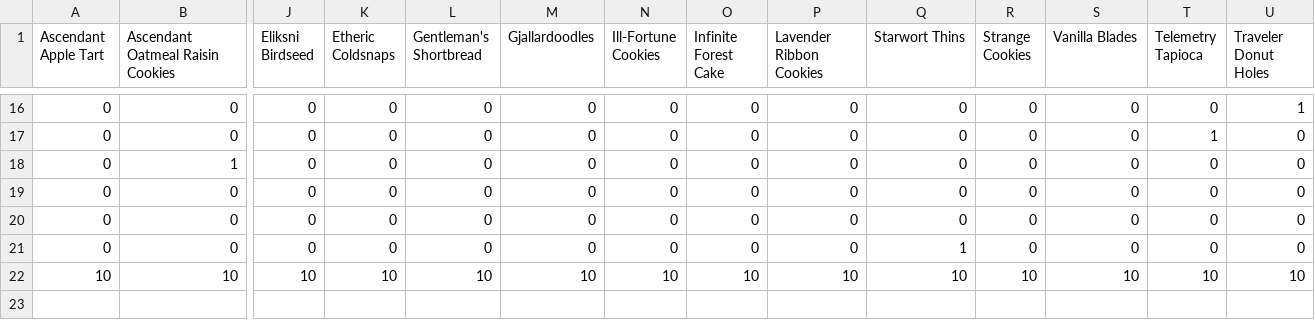
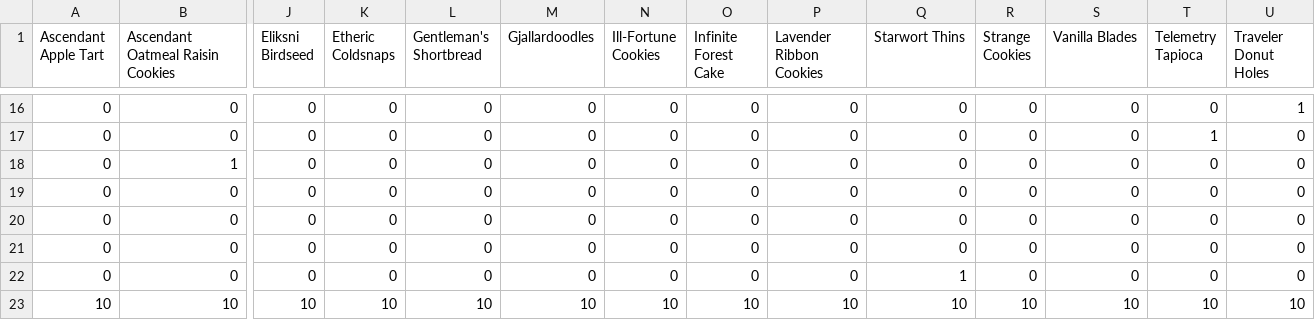
Before and after one commit to ashiswin/Dawning-Optimizer-Backend, a CSV file: cost.csv, drawn as a sheet; only a part is shown, gaps mark what is left out; rows hold the shown columns only; the diff names each change by its address in the sheet, - before the commit and + after, or states it on an @@ line.

Commit message:
Fix cost matrix

```diff
--- a/cost.csv
+++ b/cost.csv
-Q21 (Starwort Thins): 1
+Q21 (Starwort Thins): 0
+row 22: 0 | 0 | 0 | 0 | 0 | 0 | 0 | 0 | 0 | 1 | 0 | 0 | 0 | 0
```
